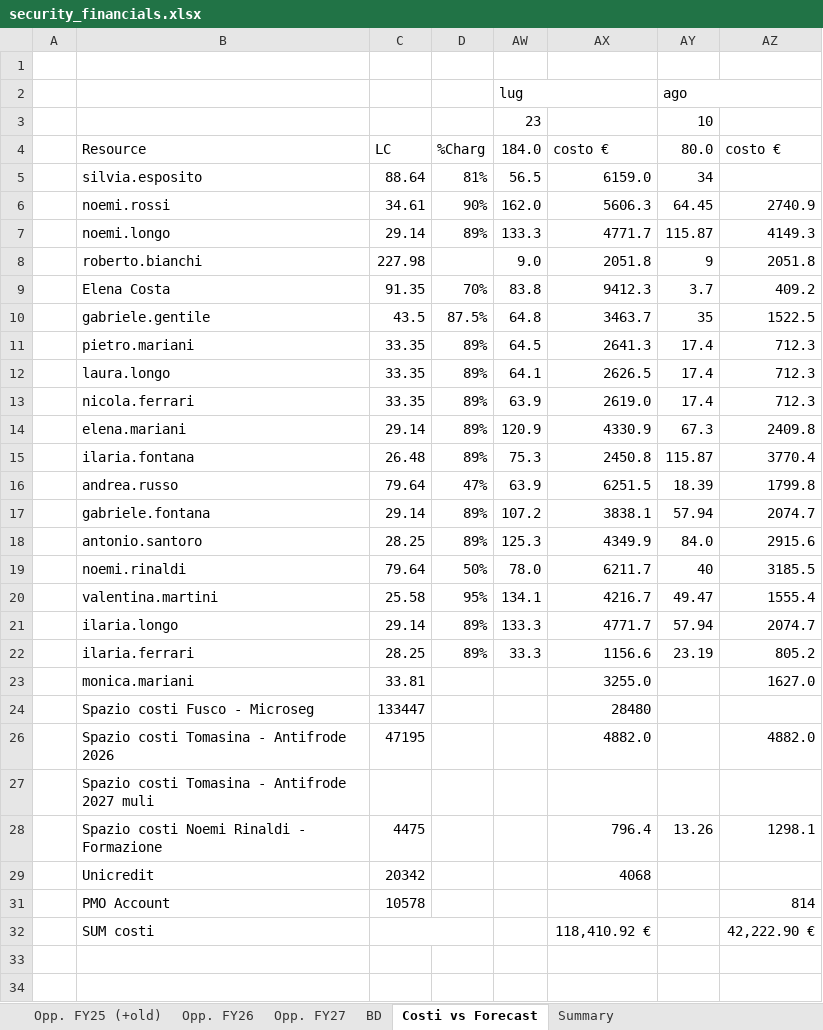
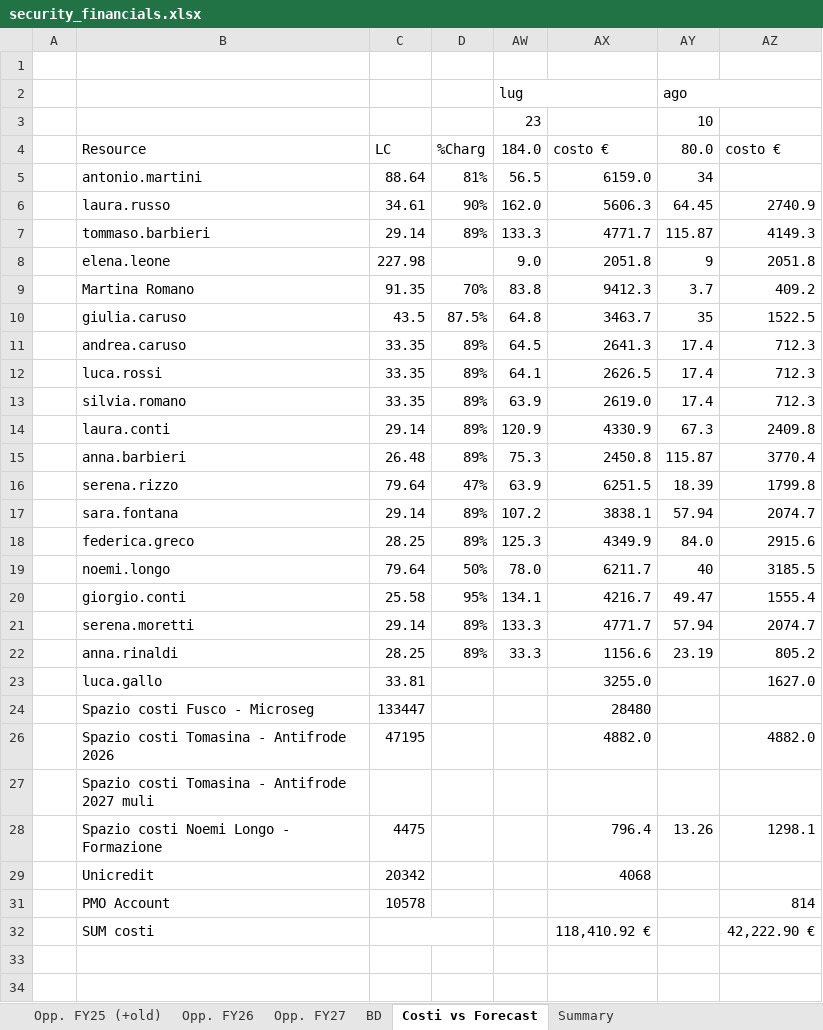
Before and after one commit to DaveDev97/PmControlCenter, an Excel workbook: sample_data/security_financials.xlsx, sheet Costi vs Forecast, drawn as a sheet; only a part is shown; values as stored, in another font and other column widths than the file's, no cell formats; conditional formats not drawn; the diff covers the shown part only; the diff names each change by its address in the sheet, - before the commit and + after, or states it on an @@ line.

```diff
--- a/sample_data/security_financials.xlsx (sheet Costi vs Forecast)
+++ b/sample_data/security_financials.xlsx (sheet Costi vs Forecast)
-B5: silvia.esposito
+B5: antonio.martini
-B6: noemi.rossi
+B6: laura.russo
-B7: noemi.longo
+B7: tommaso.barbieri
-B8: roberto.bianchi
+B8: elena.leone
-B9: Elena Costa
+B9: Martina Romano
-B10: gabriele.gentile
+B10: giulia.caruso
-B11: pietro.mariani
+B11: andrea.caruso
-B12: laura.longo
+B12: luca.rossi
-B13: nicola.ferrari
+B13: silvia.romano
-B14: elena.mariani
+B14: laura.conti
-B15: ilaria.fontana
+B15: anna.barbieri
-B16: andrea.russo
+B16: serena.rizzo
-B17: gabriele.fontana
+B17: sara.fontana
-B18: antonio.santoro
+B18: federica.greco
-B19: noemi.rinaldi
+B19: noemi.longo
-B20: valentina.martini
+B20: giorgio.conti
-B21: ilaria.longo
+B21: serena.moretti
-B22: ilaria.ferrari
+B22: anna.rinaldi
-B23: monica.mariani
+B23: luca.gallo
-B28: Spazio costi Noemi Rinaldi - Formazione
+B28: Spazio costi Noemi Longo - Formazione
```
Also changed, not shown: 8 edited cells elsewhere in this sheet, sheet Opp. FY26, sheet Opp. FY27, sheet Opp. FY25 (+old), sheet BD, sheet Summary, sheet Contracts, 1 more sheet, other sheet tabs, cell formats, formulas that keep their value, hidden cells, 7 other files.
